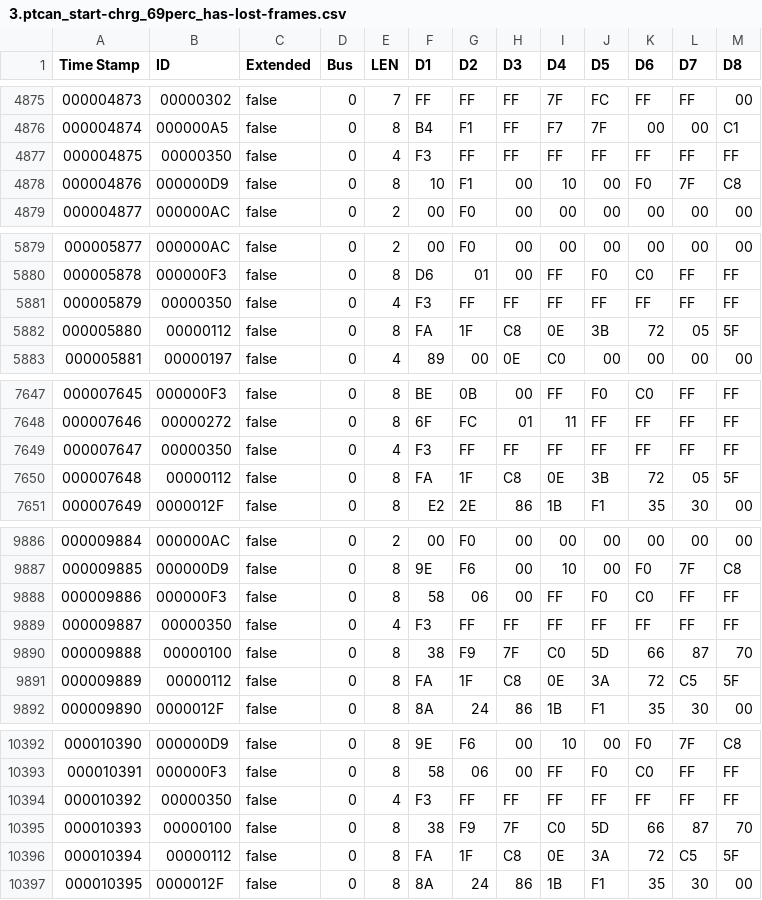
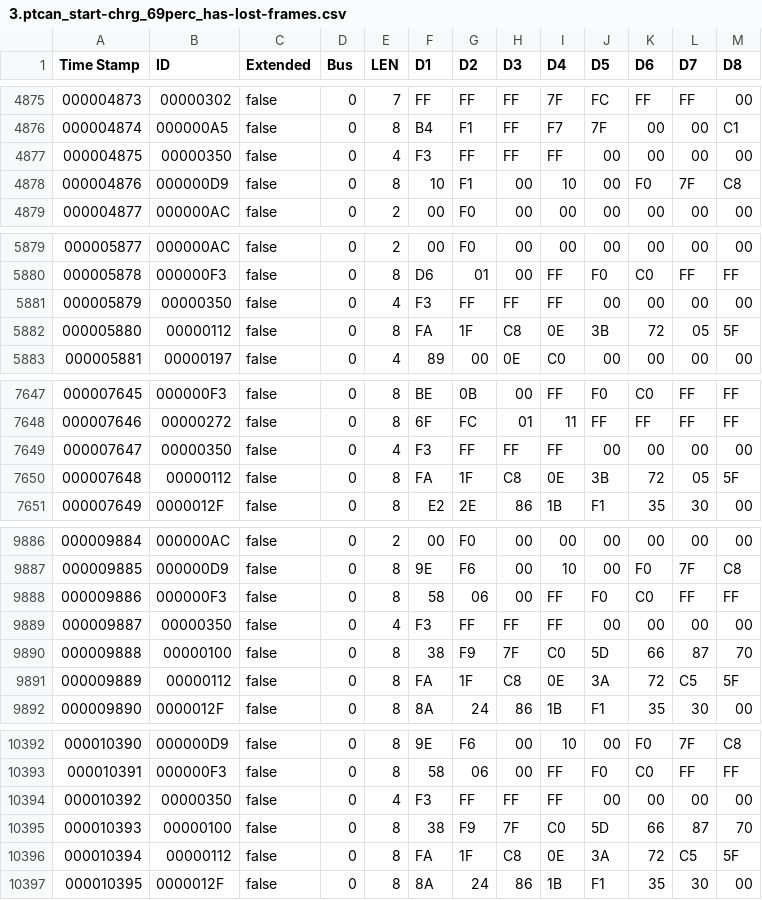
Before and after one commit to damienmaguire/BMW-i3-CCS, a CSV file: CAN_Logs/AC-charging/3.ptcan_start-chrg_69perc_has-lost-frames.csv, drawn as a sheet; only a part is shown, gaps mark what is left out; the diff covers the shown part only.

```diff
--- a/CAN_Logs/AC-charging/3.ptcan_start-chrg_69perc_has-lost-frames.csv
+++ b/CAN_Logs/AC-charging/3.ptcan_start-chrg_69perc_has-lost-frames.csv
@@ -4876,3 +4876,3 @@ Time Stamp,ID,Extended,Bus,LEN,D1,D2,D3,D4,D5,D6,D7,D8
 000004874,000000A5,false,0,8,B4,F1,FF,F7,7F,00,00,C1
-000004875,00000350,false,0,4,F3,FF,FF,FF,FF,FF,FF,FF
+000004875,00000350,false,0,4,F3,FF,FF,FF,00,00,00,00
 000004876,000000D9,false,0,8,10,F1,00,10,00,F0,7F,C8
@@ -5880,3 +5880,3 @@ Time Stamp,ID,Extended,Bus,LEN,D1,D2,D3,D4,D5,D6,D7,D8
 000005878,000000F3,false,0,8,D6,01,00,FF,F0,C0,FF,FF
-000005879,00000350,false,0,4,F3,FF,FF,FF,FF,FF,FF,FF
+000005879,00000350,false,0,4,F3,FF,FF,FF,00,00,00,00
 000005880,00000112,false,0,8,FA,1F,C8,0E,3B,72,05,5F
@@ -7648,3 +7648,3 @@ Time Stamp,ID,Extended,Bus,LEN,D1,D2,D3,D4,D5,D6,D7,D8
 000007646,00000272,false,0,8,6F,FC,01,11,FF,FF,FF,FF
-000007647,00000350,false,0,4,F3,FF,FF,FF,FF,FF,FF,FF
+000007647,00000350,false,0,4,F3,FF,FF,FF,00,00,00,00
 000007648,00000112,false,0,8,FA,1F,C8,0E,3B,72,05,5F
@@ -9888,3 +9888,3 @@ Time Stamp,ID,Extended,Bus,LEN,D1,D2,D3,D4,D5,D6,D7,D8
 000009886,000000F3,false,0,8,58,06,00,FF,F0,C0,FF,FF
-000009887,00000350,false,0,4,F3,FF,FF,FF,FF,FF,FF,FF
+000009887,00000350,false,0,4,F3,FF,FF,FF,00,00,00,00
 000009888,00000100,false,0,8,38,F9,7F,C0,5D,66,87,70
@@ -10393,3 +10393,3 @@ Time Stamp,ID,Extended,Bus,LEN,D1,D2,D3,D4,D5,D6,D7,D8
 000010391,000000F3,false,0,8,58,06,00,FF,F0,C0,FF,FF
-000010392,00000350,false,0,4,F3,FF,FF,FF,FF,FF,FF,FF
+000010392,00000350,false,0,4,F3,FF,FF,FF,00,00,00,00
 000010393,00000100,false,0,8,38,F9,7F,C0,5D,66,87,70
```
Also changed, not shown: 99 edited cells elsewhere in this file, CAN_Logs/AC-charging/1.ptcan_start-end-chrg_69perc.csv, CAN_Logs/AC-charging/2.ptcan_start-end-chrg_69perc_one-more.csv.
